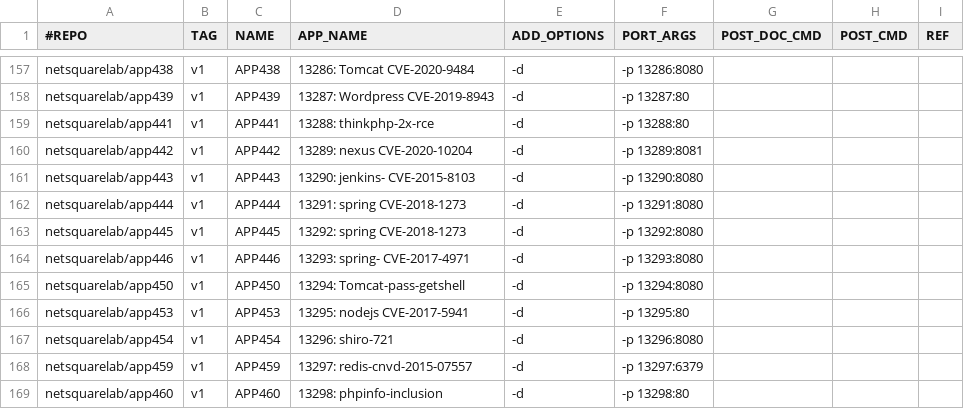
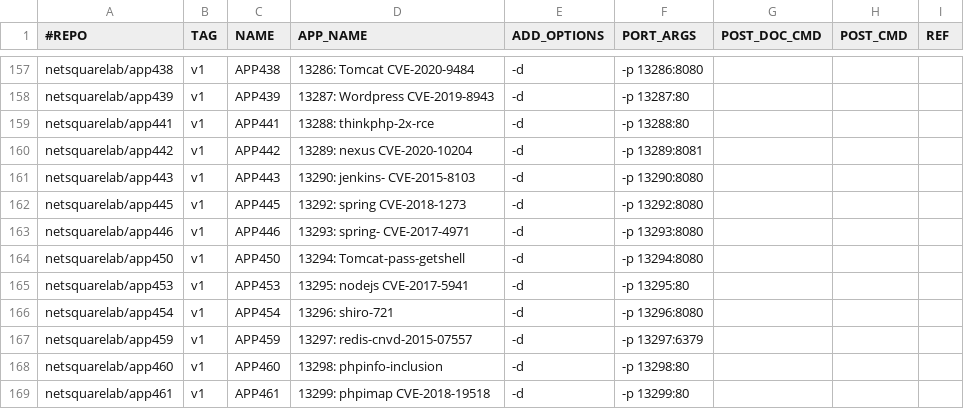
Before and after one commit to netsquare/OVLC, a CSV file: doclist.csv, drawn as a sheet; only a part is shown, gaps mark what is left out; the shorter side is filled out with more unchanged rows; the diff names each change by its address in the sheet, - before the commit and + after, or states it on an @@ line.

Commit message:
Update doclist.csv
444 removed

```diff
--- a/doclist.csv
+++ b/doclist.csv
-row 162: netsquarelab/app444 | v1 | APP444 | 13291: spring CVE-2018-1273 | -d | -p 13291:8080
```
